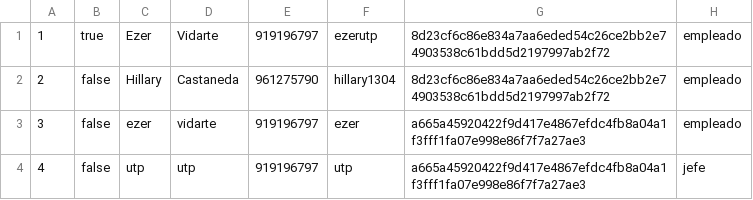
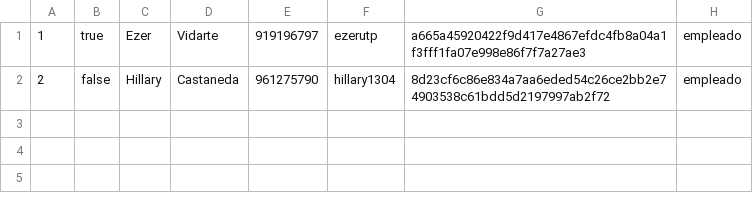
Before and after one commit to Ju4nL/PROYECTO_JAVA, a CSV file: AppInventario/src/appinventario/csv/usuarios.csv, drawn as a sheet.

```diff
--- a/AppInventario/src/appinventario/csv/usuarios.csv
+++ b/AppInventario/src/appinventario/csv/usuarios.csv
@@ -1,4 +1,2 @@
-1,true,Ezer,Vidarte,919196797,ezerutp,8d23cf6c86e834a7aa6eded54c26ce2bb2e74903538c61bdd5d2197997ab2f72,empleado
+1,true,Ezer,Vidarte,919196797,ezerutp,a665a45920422f9d417e4867efdc4fb8a04a1f3fff1fa07e998e86f7f7a27ae3,empleado
 2,false,Hillary,Castaneda,961275790,hillary1304,8d23cf6c86e834a7aa6eded54c26ce2bb2e74903538c61bdd5d2197997ab2f72,empleado
-3,false,ezer,vidarte,919196797,ezer,a665a45920422f9d417e4867efdc4fb8a04a1f3fff1fa07e998e86f7f7a27ae3,empleado
-4,false,utp,utp,919196797,utp,a665a45920422f9d417e4867efdc4fb8a04a1f3fff1fa07e998e86f7f7a27ae3,jefe
```
Also changed, not shown: 11 other files.
